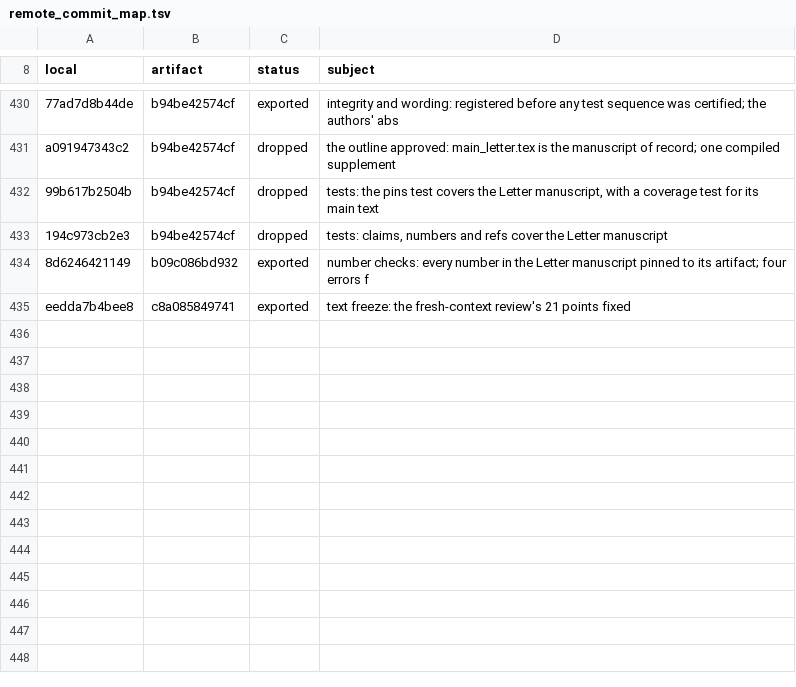
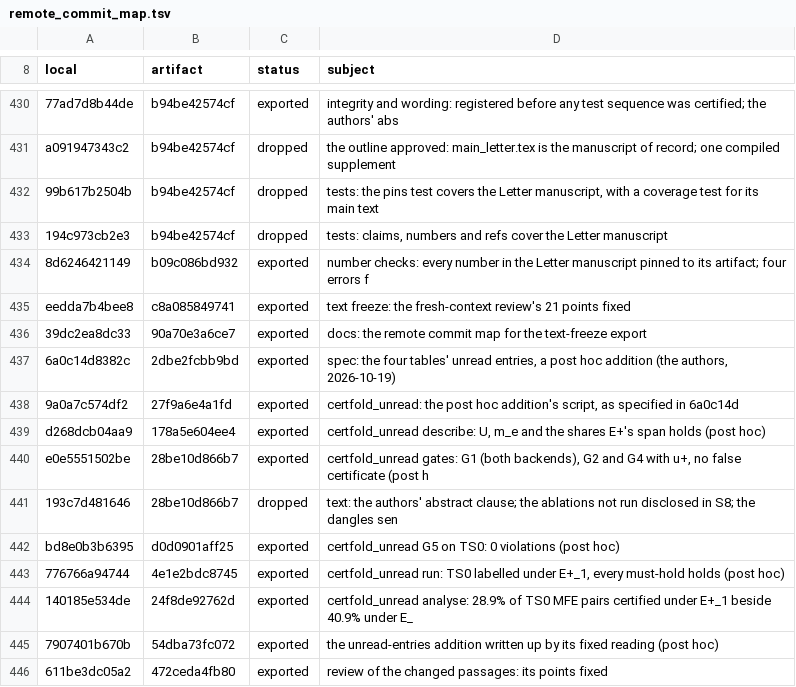
Before and after one commit to shadi97kh/rna-identifiability, a TSV file: docs/remote_commit_map.tsv, drawn as a sheet; only a part is shown, gaps mark what is left out; the diff names each change by its address in the sheet, - before the commit and + after, or states it on an @@ line.

```diff
--- a/docs/remote_commit_map.tsv
+++ b/docs/remote_commit_map.tsv
+row 436: 39dc2ea8dc33 | 90a70e3a6ce7 | exported | docs: the remote commit map for the text-freeze export
+row 437: 6a0c14d8382c | 2dbe2fcbb9bd | exported | spec: the four tables' unread entries, a post hoc addition (the authors, 2026-10-19)
+row 438: 9a0a7c574df2 | 27f9a6e4a1fd | exported | certfold_unread: the post hoc addition's script, as specified in 6a0c14d
+row 439: d268dcb04aa9 | 178a5e604ee4 | exported | certfold_unread describe: U, m_e and the shares E+'s span holds (post hoc)
+row 440: e0e5551502be | 28be10d866b7 | exported | certfold_unread gates: G1 (both backends), G2 and G4 with u+, no false certificate (post h
+row 441: 193c7d481646 | 28be10d866b7 | dropped | text: the authors' abstract clause; the ablations not run disclosed in S8; the dangles sen
+row 442: bd8e0b3b6395 | d0d0901aff25 | exported | certfold_unread G5 on TS0: 0 violations (post hoc)
+row 443: 776766a94744 | 4e1e2bdc8745 | exported | certfold_unread run: TS0 labelled under E+_1, every must-hold holds (post hoc)
+row 444: 140185e534de | 24f8de92762d | exported | certfold_unread analyse: 28.9% of TS0 MFE pairs certified under E+_1 beside 40.9% under E_
+row 445: 7907401b670b | 54dba73fc072 | exported | the unread-entries addition written up by its fixed reading (post hoc)
+row 446: 611be3dc05a2 | 472ceda4fb80 | exported | review of the changed passages: its points fixed
```
